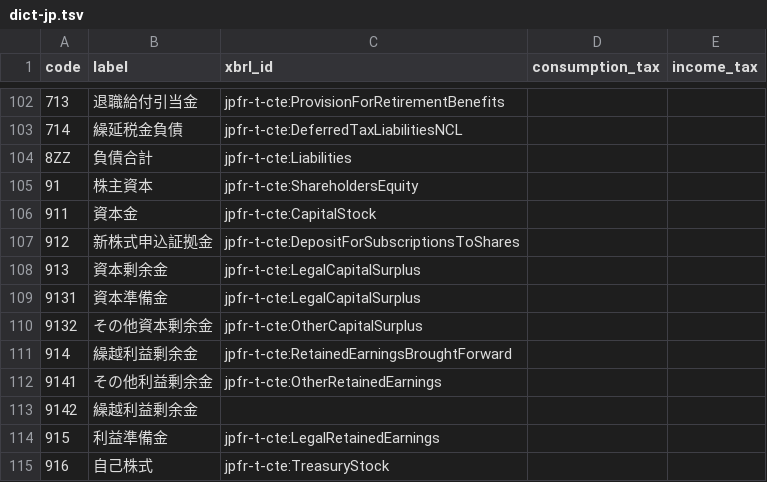
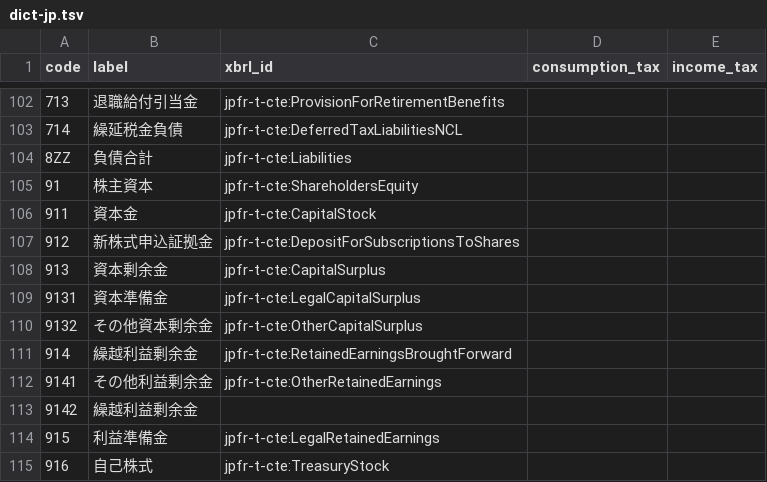
Before and after one commit to chumaltd/luca, a TSV file: lucabook/lib/luca_book/templates/dict-jp.tsv, drawn as a sheet; only a part is shown, gaps mark what is left out.

```diff
--- a/lucabook/lib/luca_book/templates/dict-jp.tsv
+++ b/lucabook/lib/luca_book/templates/dict-jp.tsv
@@ -107,3 +107,3 @@ code	label	xbrl_id	consumption_tax	income_tax
 912	新株式申込証拠金	jpfr-t-cte:DepositForSubscriptionsToShares		
-913	資本剰余金	jpfr-t-cte:LegalCapitalSurplus		
+913	資本剰余金	jpfr-t-cte:CapitalSurplus		
 9131	資本準備金	jpfr-t-cte:LegalCapitalSurplus		
```
Also changed, not shown: lucabook/lib/luca_book/templates/dict-jp-edinet.tsv.
